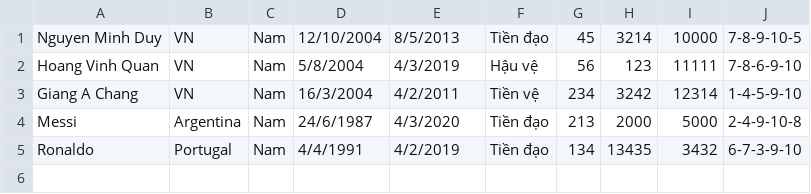
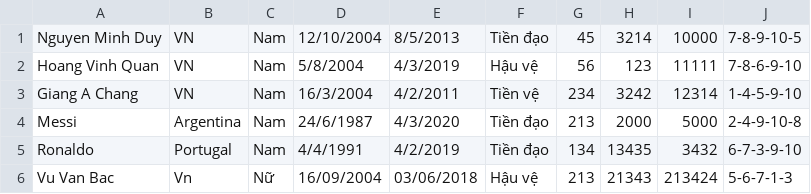
Before and after one commit to haruhamy/BTL_Java, a CSV file: Data.csv, drawn as a sheet.

```diff
--- a/Data.csv
+++ b/Data.csv
@@ -5 +5,2 @@ Messi,Argentina,Nam,24/6/1987,4/3/2020,Tiền đạo,213,2000,5000,2-4-9-10-8
 Ronaldo,Portugal,Nam,4/4/1991,4/2/2019,Tiền đạo,134,13435,3432,6-7-3-9-10
+Vu Van Bac,Vn,Nữ,16/09/2004,03/06/2018,Hậu vệ,213,21343,213424,5-6-7-1-3
```
Also changed, not shown: coach.csv, 2 other files.
